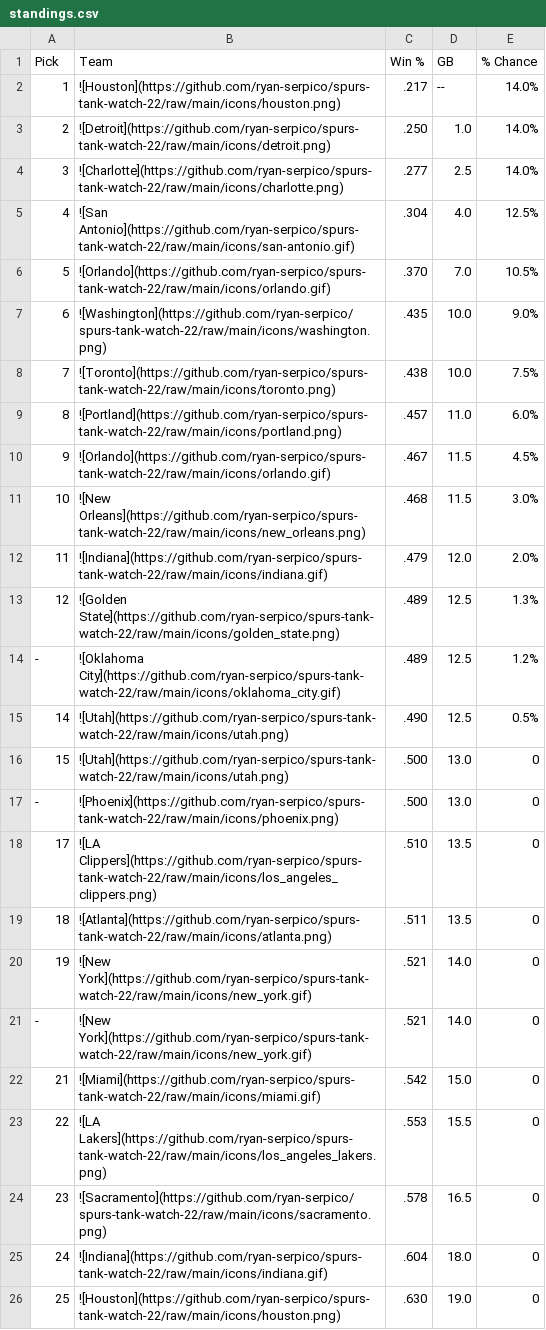
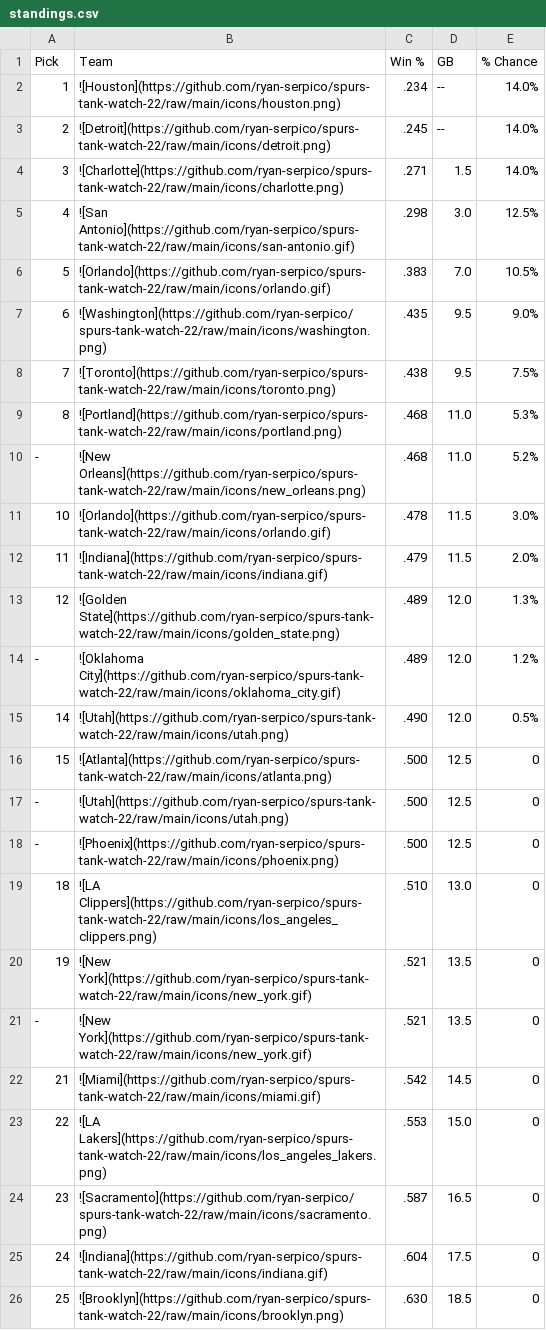
Before and after one commit to ryan-serpico/spurs-tank-watch-22, a CSV file: output/standings.csv, drawn as a sheet; only a part is shown; the diff covers the shown part only.

Commit message:
Latest data: Tue Jan 24 09:01:12 UTC 2023

```diff
--- a/output/standings.csv
+++ b/output/standings.csv
@@ -1,26 +1,26 @@
 Pick,Team,Win %,GB,% Chance
-1,![Houston](https://github.com/ryan-serpico/spurs-tank-watch-22/raw/main/icons/houston.png),.217,--,14.0%
-2,![Detroit](https://github.com/ryan-serpico/spurs-tank-watch-22/raw/main/icons/detroit.png),.250,1.0,14.0%
-3,![Charlotte](https://github.com/ryan-serpico/spurs-tank-watch-22/raw/main/icons/charlotte.png),.277,2.5,14.0%
-4,![San Antonio](https://github.com/ryan-serpico/spurs-tank-watch-22/raw/main/icons/san-antonio.gif),.304,4.0,12.5%
-5,![Orlando](https://github.com/ryan-serpico/spurs-tank-watch-22/raw/main/icons/orlando.gif),.370,7.0,10.5%
-6,![Washington](https://github.com/ryan-serpico/spurs-tank-watch-22/raw/main/icons/washington.png),.435,10.0,9.0%
-7,![Toronto](https://github.com/ryan-serpico/spurs-tank-watch-22/raw/main/icons/toronto.png),.438,10.0,7.5%
-8,![Portland](https://github.com/ryan-serpico/spurs-tank-watch-22/raw/main/icons/portland.png),.457,11.0,6.0%
-9,![Orlando](https://github.com/ryan-serpico/spurs-tank-watch-22/raw/main/icons/orlando.gif),.467,11.5,4.5%
-10,![New Orleans](https://github.com/ryan-serpico/spurs-tank-watch-22/raw/main/icons/new_orleans.png),.468,11.5,3.0%
-11,![Indiana](https://github.com/ryan-serpico/spurs-tank-watch-22/raw/main/icons/indiana.gif),.479,12.0,2.0%
-12,![Golden State](https://github.com/ryan-serpico/spurs-tank-watch-22/raw/main/icons/golden_state.png),.489,12.5,1.3%
--,![Oklahoma City](https://github.com/ryan-serpico/spurs-tank-watch-22/raw/main/icons/oklahoma_city.gif),.489,12.5,1.2%
-14,![Utah](https://github.com/ryan-serpico/spurs-tank-watch-22/raw/main/icons/utah.png),.490,12.5,0.5%
-15,![Utah](https://github.com/ryan-serpico/spurs-tank-watch-22/raw/main/icons/utah.png),.500,13.0,0
--,![Phoenix](https://github.com/ryan-serpico/spurs-tank-watch-22/raw/main/icons/phoenix.png),.500,13.0,0
-17,![LA Clippers](https://github.com/ryan-serpico/spurs-tank-watch-22/raw/main/icons/los_angeles_clippers.png),.510,13.5,0
-18,![Atlanta](https://github.com/ryan-serpico/spurs-tank-watch-22/raw/main/icons/atlanta.png),.511,13.5,0
-19,![New York](https://github.com/ryan-serpico/spurs-tank-watch-22/raw/main/icons/new_york.gif),.521,14.0,0
--,![New York](https://github.com/ryan-serpico/spurs-tank-watch-22/raw/main/icons/new_york.gif),.521,14.0,0
-21,![Miami](https://github.com/ryan-serpico/spurs-tank-watch-22/raw/main/icons/miami.gif),.542,15.0,0
-22,![LA Lakers](https://github.com/ryan-serpico/spurs-tank-watch-22/raw/main/icons/los_angeles_lakers.png),.553,15.5,0
-23,![Sacramento](https://github.com/ryan-serpico/spurs-tank-watch-22/raw/main/icons/sacramento.png),.578,16.5,0
-24,![Indiana](https://github.com/ryan-serpico/spurs-tank-watch-22/raw/main/icons/indiana.gif),.604,18.0,0
-25,![Houston](https://github.com/ryan-serpico/spurs-tank-watch-22/raw/main/icons/houston.png),.630,19.0,0
+1,![Houston](https://github.com/ryan-serpico/spurs-tank-watch-22/raw/main/icons/houston.png),.234,--,14.0%
+2,![Detroit](https://github.com/ryan-serpico/spurs-tank-watch-22/raw/main/icons/detroit.png),.245,--,14.0%
+3,![Charlotte](https://github.com/ryan-serpico/spurs-tank-watch-22/raw/main/icons/charlotte.png),.271,1.5,14.0%
+4,![San Antonio](https://github.com/ryan-serpico/spurs-tank-watch-22/raw/main/icons/san-antonio.gif),.298,3.0,12.5%
+5,![Orlando](https://github.com/ryan-serpico/spurs-tank-watch-22/raw/main/icons/orlando.gif),.383,7.0,10.5%
+6,![Washington](https://github.com/ryan-serpico/spurs-tank-watch-22/raw/main/icons/washington.png),.435,9.5,9.0%
+7,![Toronto](https://github.com/ryan-serpico/spurs-tank-watch-22/raw/main/icons/toronto.png),.438,9.5,7.5%
+8,![Portland](https://github.com/ryan-serpico/spurs-tank-watch-22/raw/main/icons/portland.png),.468,11.0,5.3%
+-,![New Orleans](https://github.com/ryan-serpico/spurs-tank-watch-22/raw/main/icons/new_orleans.png),.468,11.0,5.2%
+10,![Orlando](https://github.com/ryan-serpico/spurs-tank-watch-22/raw/main/icons/orlando.gif),.478,11.5,3.0%
+11,![Indiana](https://github.com/ryan-serpico/spurs-tank-watch-22/raw/main/icons/indiana.gif),.479,11.5,2.0%
+12,![Golden State](https://github.com/ryan-serpico/spurs-tank-watch-22/raw/main/icons/golden_state.png),.489,12.0,1.3%
+-,![Oklahoma City](https://github.com/ryan-serpico/spurs-tank-watch-22/raw/main/icons/oklahoma_city.gif),.489,12.0,1.2%
+14,![Utah](https://github.com/ryan-serpico/spurs-tank-watch-22/raw/main/icons/utah.png),.490,12.0,0.5%
+15,![Atlanta](https://github.com/ryan-serpico/spurs-tank-watch-22/raw/main/icons/atlanta.png),.500,12.5,0
+-,![Utah](https://github.com/ryan-serpico/spurs-tank-watch-22/raw/main/icons/utah.png),.500,12.5,0
+-,![Phoenix](https://github.com/ryan-serpico/spurs-tank-watch-22/raw/main/icons/phoenix.png),.500,12.5,0
+18,![LA Clippers](https://github.com/ryan-serpico/spurs-tank-watch-22/raw/main/icons/los_angeles_clippers.png),.510,13.0,0
+19,![New York](https://github.com/ryan-serpico/spurs-tank-watch-22/raw/main/icons/new_york.gif),.521,13.5,0
+-,![New York](https://github.com/ryan-serpico/spurs-tank-watch-22/raw/main/icons/new_york.gif),.521,13.5,0
+21,![Miami](https://github.com/ryan-serpico/spurs-tank-watch-22/raw/main/icons/miami.gif),.542,14.5,0
+22,![LA Lakers](https://github.com/ryan-serpico/spurs-tank-watch-22/raw/main/icons/los_angeles_lakers.png),.553,15.0,0
+23,![Sacramento](https://github.com/ryan-serpico/spurs-tank-watch-22/raw/main/icons/sacramento.png),.587,16.5,0
+24,![Indiana](https://github.com/ryan-serpico/spurs-tank-watch-22/raw/main/icons/indiana.gif),.604,17.5,0
+25,![Brooklyn](https://github.com/ryan-serpico/spurs-tank-watch-22/raw/main/icons/brooklyn.png),.630,18.5,0
```
Also changed, not shown: 9 edited cells elsewhere in this file, 2 other files.
